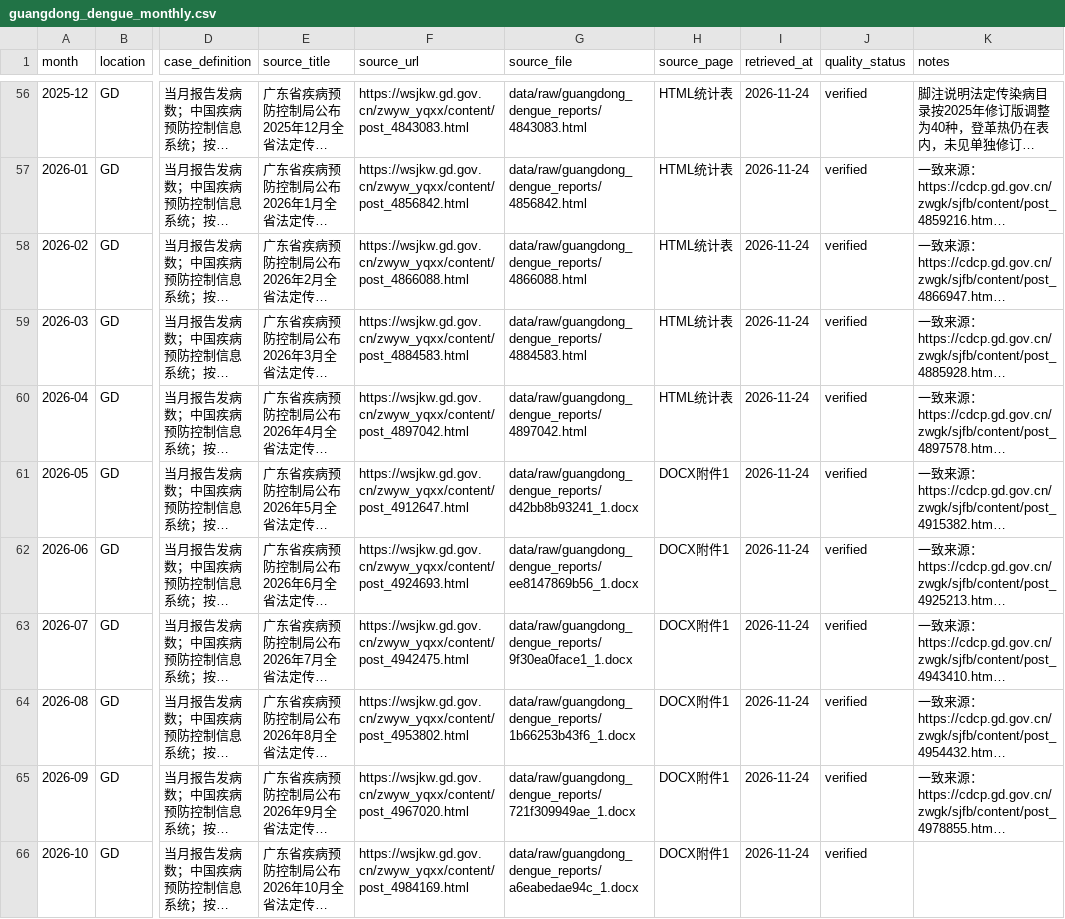
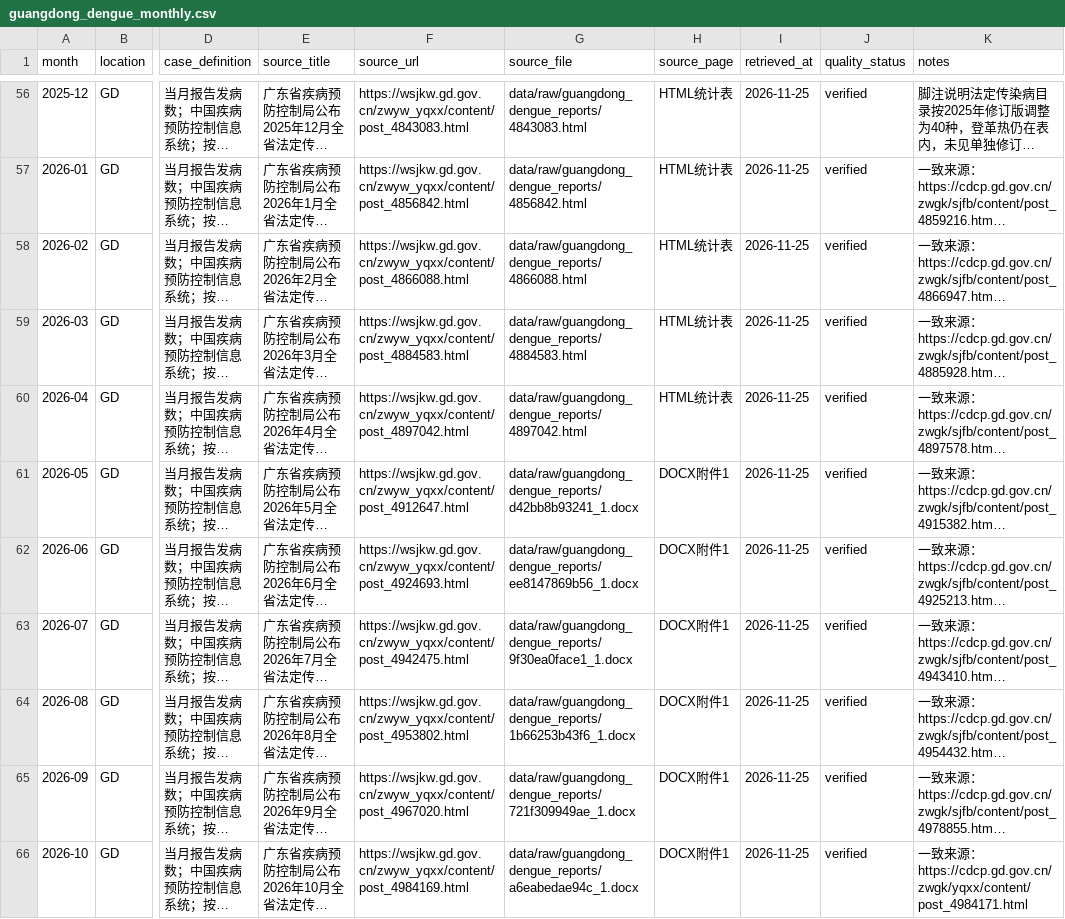
Before and after one commit to dailypartita/cn_cdc_dashboard, a CSV file: data/processed/guangdong_dengue_monthly.csv, drawn as a sheet; only a part is shown, gaps mark what is left out; long unchanged cells end in …; the diff covers the shown part only; the diff names each change by its address in the sheet, - before the commit and + after, or states it on an @@ line.

```diff
--- a/data/processed/guangdong_dengue_monthly.csv
+++ b/data/processed/guangdong_dengue_monthly.csv
-I56:I66 (retrieved_at): 2026-11-24
+I56:I66 (retrieved_at): 2026-11-25
-K66 (notes): (empty)
+K66 (notes): 一致来源：https://cdcp.gd.gov.cn/zwgk/yqxx/content/post_4984171.html
```
Also changed, not shown: 54 edited cells elsewhere in this file, data/metadata/guangdong_dengue_sources.csv, data/processed/guangdong_dengue_monthly_cleaned_2004_present.csv, 3 other files.
